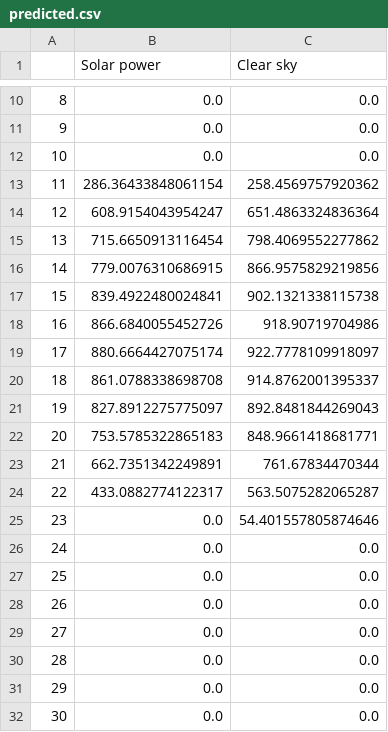
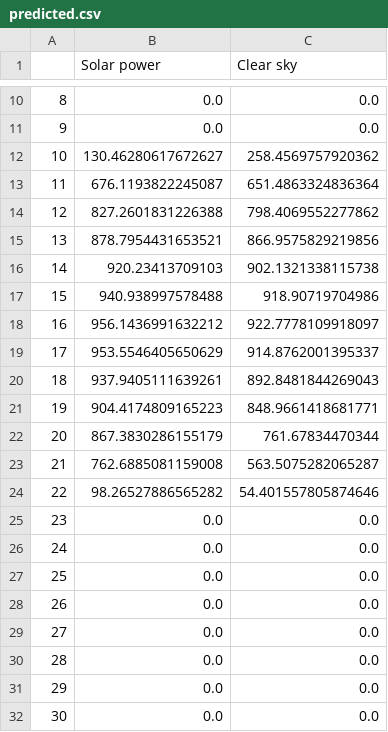
Before and after one commit to LegoYoda112/MAP_UCSD2019, a CSV file: forecastPage/predicted.csv, drawn as a sheet; only a part is shown, gaps mark what is left out; the diff covers the shown part only.

```diff
--- a/forecastPage/predicted.csv
+++ b/forecastPage/predicted.csv
@@ -11,16 +11,16 @@
 9	0.0	0.0
-10	0.0	0.0
-11	286.36433848061154	258.4569757920362
-12	608.9154043954247	651.4863324836364
-13	715.6650913116454	798.4069552277862
-14	779.0076310686915	866.9575829219856
-15	839.4922480024841	902.1321338115738
-16	866.6840055452726	918.90719704986
-17	880.6664427075174	922.7778109918097
-18	861.0788338698708	914.8762001395337
-19	827.8912275775097	892.8481844269043
-20	753.5785322865183	848.9661418681771
-21	662.7351342249891	761.67834470344
-22	433.0882774122317	563.5075282065287
-23	0.0	54.401557805874646
+10	130.46280617672627	258.4569757920362
+11	676.1193822245087	651.4863324836364
+12	827.2601831226388	798.4069552277862
+13	878.7954431653521	866.9575829219856
+14	920.23413709103	902.1321338115738
+15	940.938997578488	918.90719704986
+16	956.1436991632212	922.7778109918097
+17	953.5546405650629	914.8762001395337
+18	937.9405111639261	892.8481844269043
+19	904.4174809165223	848.9661418681771
+20	867.3830286155179	761.67834470344
+21	762.6885081159008	563.5075282065287
+22	98.26527886565282	54.401557805874646
+23	0.0	0.0
 24	0.0	0.0
```
Also changed, not shown: 162 edited cells elsewhere in this file, 3 other files.
